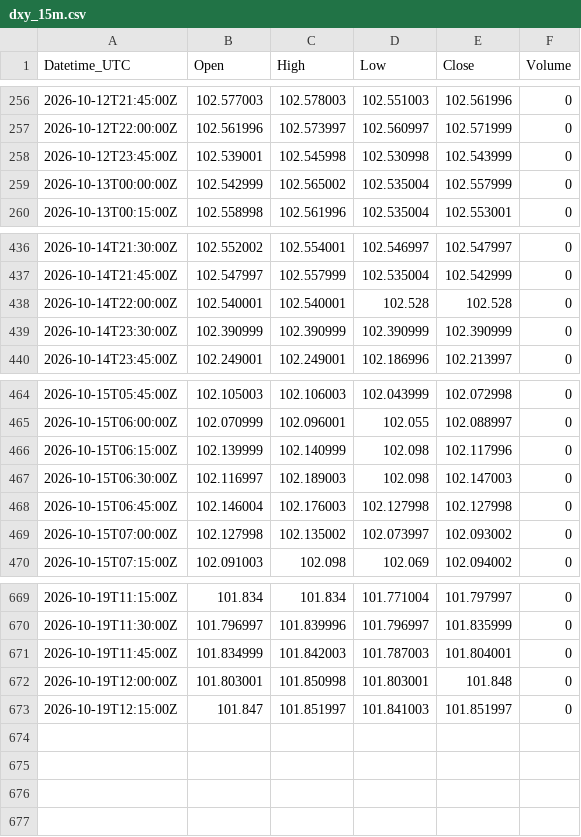
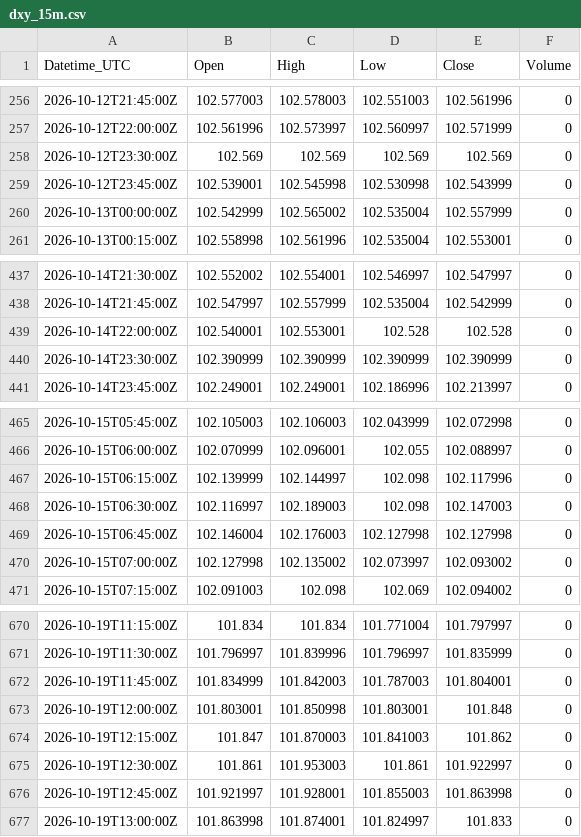
Before and after one commit to Kubula-xu/claude-finance-data, a CSV file: data/dxy_15m.csv, drawn as a sheet; only a part is shown, gaps mark what is left out.

```diff
--- a/data/dxy_15m.csv
+++ b/data/dxy_15m.csv
@@ -257,2 +257,3 @@ Datetime_UTC,Open,High,Low,Close,Volume
 2026-10-12T22:00:00Z,102.561996,102.573997,102.560997,102.571999,0
+2026-10-12T23:30:00Z,102.569,102.569,102.569,102.569,0
 2026-10-12T23:45:00Z,102.539001,102.545998,102.530998,102.543999,0
@@ -437,3 +438,3 @@ Datetime_UTC,Open,High,Low,Close,Volume
 2026-10-14T21:45:00Z,102.547997,102.557999,102.535004,102.542999,0
-2026-10-14T22:00:00Z,102.540001,102.540001,102.528,102.528,0
+2026-10-14T22:00:00Z,102.540001,102.553001,102.528,102.528,0
 2026-10-14T23:30:00Z,102.390999,102.390999,102.390999,102.390999,0
@@ -465,3 +466,3 @@ Datetime_UTC,Open,High,Low,Close,Volume
 2026-10-15T06:00:00Z,102.070999,102.096001,102.055,102.088997,0
-2026-10-15T06:15:00Z,102.139999,102.140999,102.098,102.117996,0
+2026-10-15T06:15:00Z,102.139999,102.144997,102.098,102.117996,0
 2026-10-15T06:30:00Z,102.116997,102.189003,102.098,102.147003,0
@@ -672,2 +673,5 @@ Datetime_UTC,Open,High,Low,Close,Volume
 2026-10-19T12:00:00Z,101.803001,101.850998,101.803001,101.848,0
-2026-10-19T12:15:00Z,101.847,101.851997,101.841003,101.851997,0
+2026-10-19T12:15:00Z,101.847,101.870003,101.841003,101.862,0
+2026-10-19T12:30:00Z,101.861,101.953003,101.861,101.922997,0
+2026-10-19T12:45:00Z,101.921997,101.928001,101.855003,101.863998,0
+2026-10-19T13:00:00Z,101.863998,101.874001,101.824997,101.833,0
```
Also changed, not shown: data/gold_15m.csv, data/silver_15m.csv, 41 other files.
